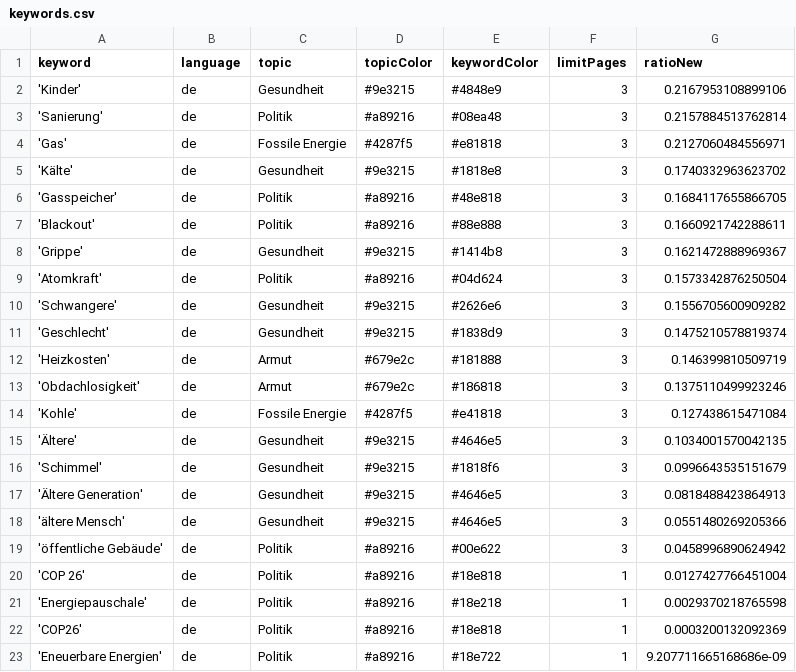
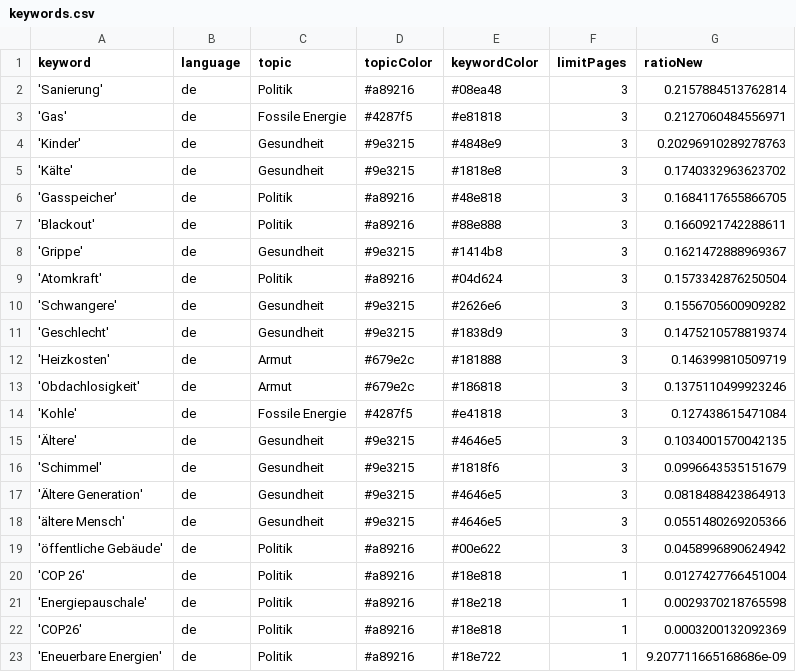
Before and after one commit to tlais147-physgeo01/winterIsComing2, a CSV file: keywords.csv, drawn as a sheet; removed rows and columns are numbered as before the commit, all else as after; the diff names each change by its address in the sheet, - before the commit and + after, or states it on an @@ line.

```diff
--- a/keywords.csv
+++ b/keywords.csv
-row 2: 'Kinder' | de | Gesundheit | #9e3215 | #4848e9 | 3 | 0.2167953108899106
+row 4: 'Kinder' | de | Gesundheit | #9e3215 | #4848e9 | 3 | 0.20296910289278763
```
Also changed, not shown: csv/news_2024_12.csv.
